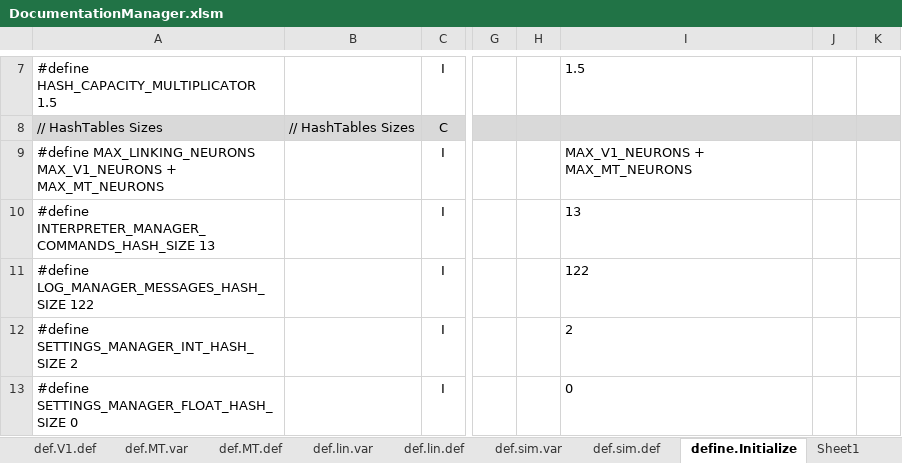
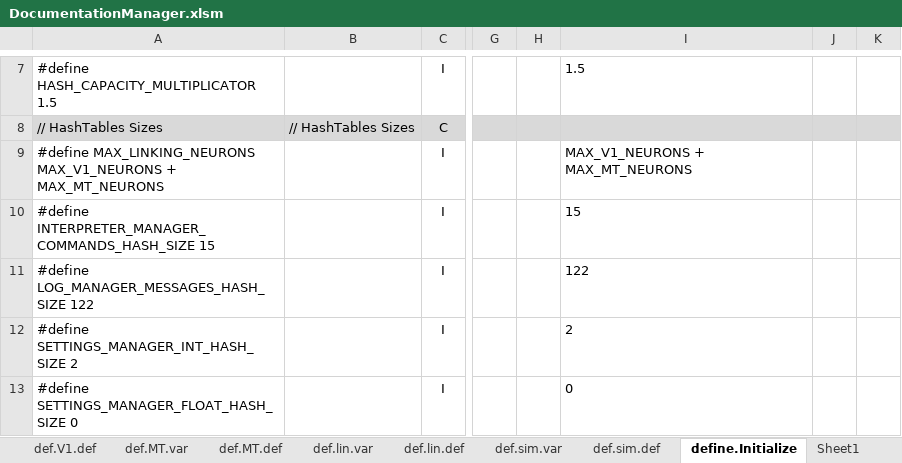
Before and after one commit to mjescobar/V1-MT, an Excel workbook: Neuronment_v1.0/Documentation/DocumentationManager.xlsm, sheet define.Initialize, drawn as a sheet; only a part is shown, gaps mark what is left out; values as stored, in another font and other column widths than the file's, no borders; the diff names each change by its address in the sheet, - before the commit and + after, or states it on an @@ line.

Commit message:
Neuronment v0.5 - Interpreter and Basic Simulator Management - All base interpreter operations working, including basic variable management - New simulator management paradigm base implemented

```diff
--- a/Neuronment_v1.0/Documentation/DocumentationManager.xlsm (sheet define.Initialize)
+++ b/Neuronment_v1.0/Documentation/DocumentationManager.xlsm (sheet define.Initialize)
-A10: #define INTERPRETER_MANAGER_COMMANDS_HASH_SIZE 13
+A10: #define INTERPRETER_MANAGER_COMMANDS_HASH_SIZE 15
-I10: 13
+I10: 15
```
Also changed, not shown: sheet IM.Initialize, sheet LM.Initialize, sheet def.int.def, 43 other files.
